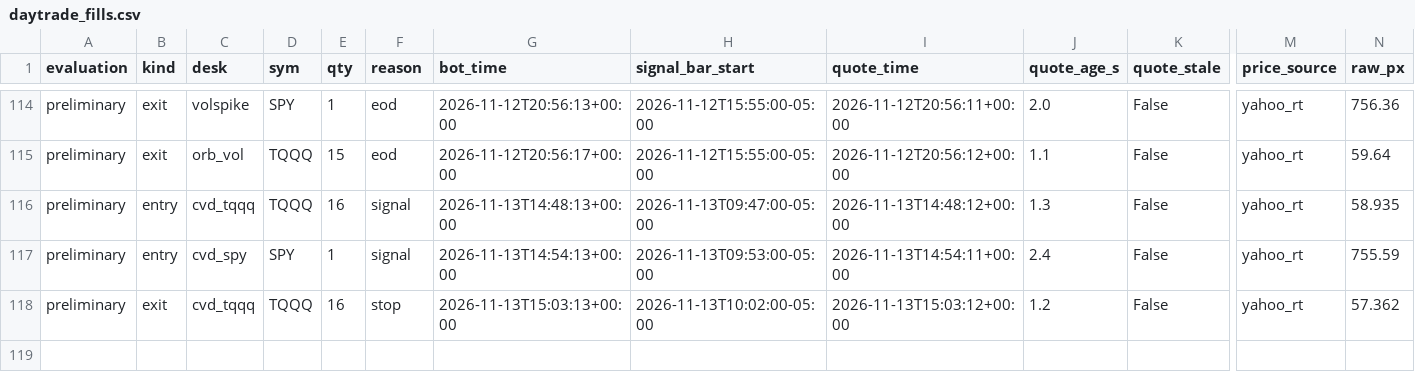
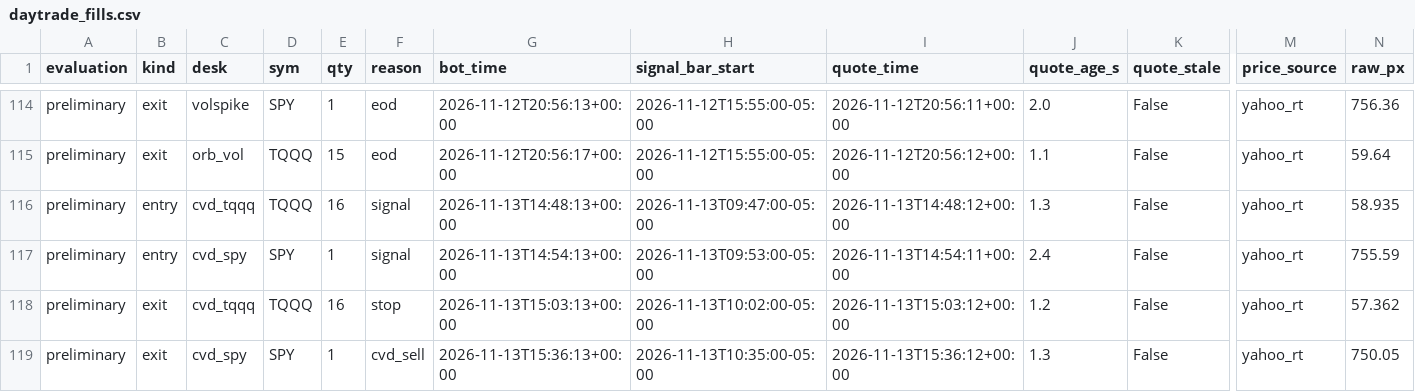
Before and after one commit to vivekgomathinayagam-ux/Trading-lab, a CSV file: ledger/daytrade_fills.csv, drawn as a sheet; only a part is shown, gaps mark what is left out; rows hold the shown columns only; the diff names each change by its address in the sheet, - before the commit and + after, or states it on an @@ line.

Commit message:
snapshot 2026-11-13T10:45-05:00

```diff
--- a/ledger/daytrade_fills.csv
+++ b/ledger/daytrade_fills.csv
+row 119: preliminary | exit | cvd_spy | SPY | 1 | cvd_sell | 2026-11-13T15:36:13+00:00 | 2026-11-13T10:35:00-05:00 | 2026-11-13T15:36:12+00:00 | 1.3 | False | yahoo_rt | 750.05
```
